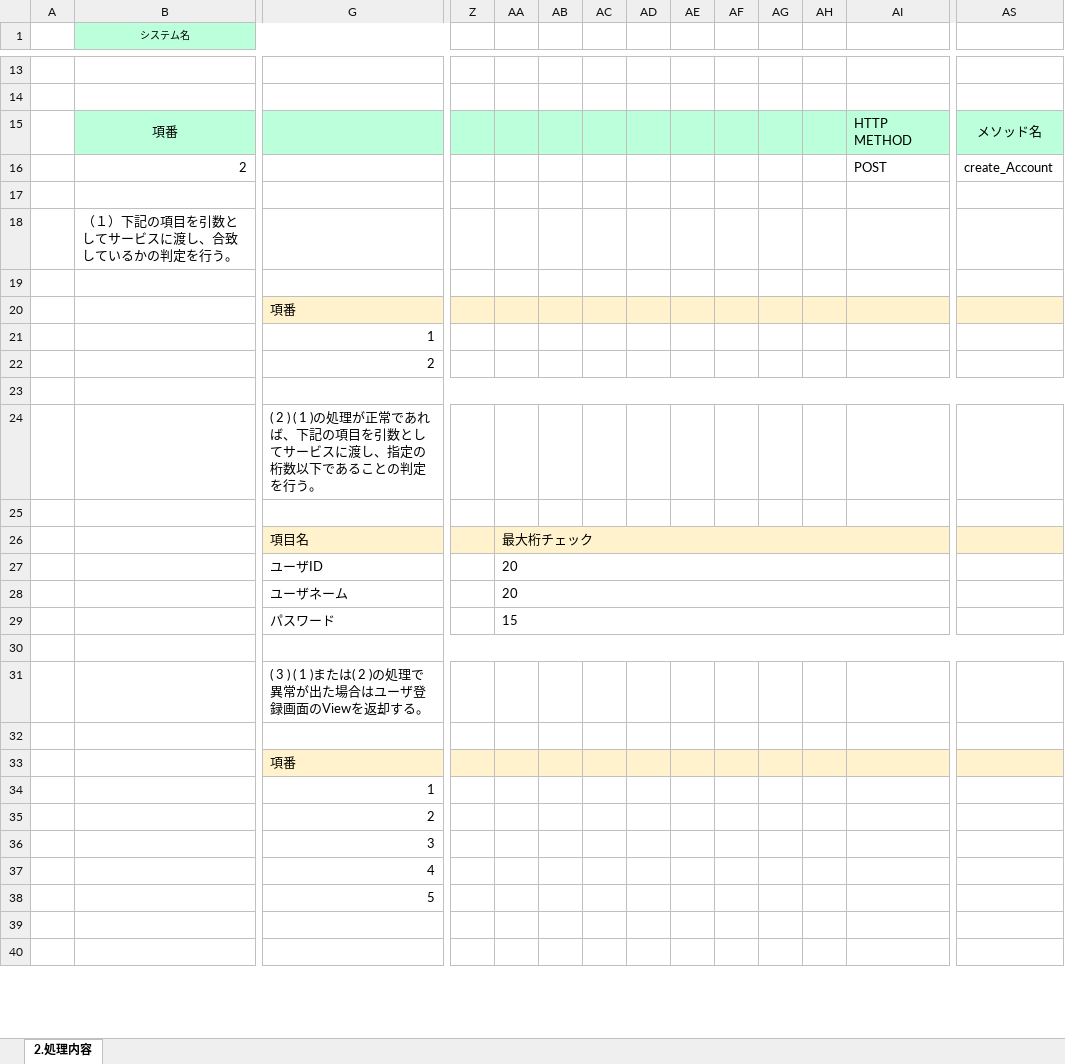
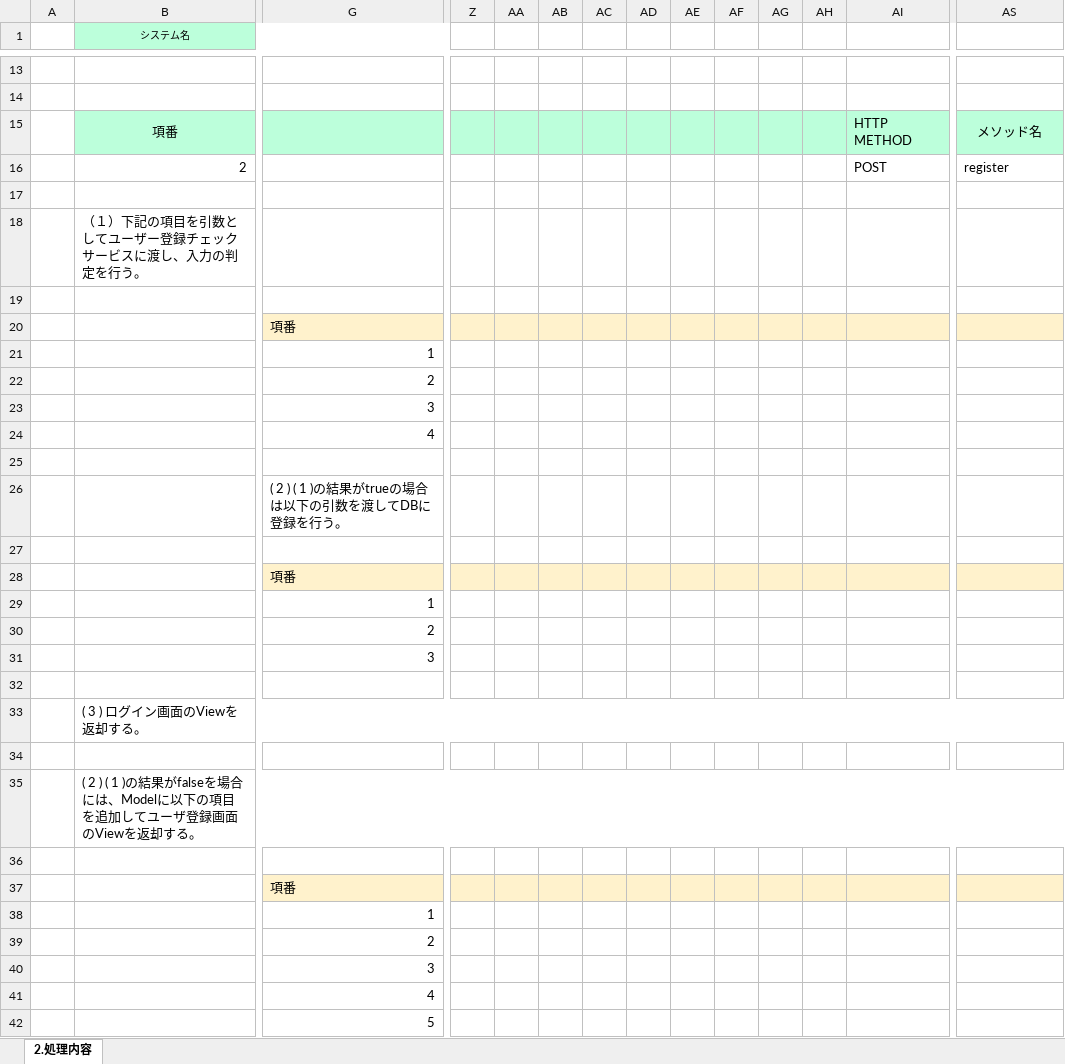
Before and after one commit to gips-yoshikawa/SYLPH-Project, an Excel workbook: 内部設計書/内部設計書_2_1_ユーザー登録画面.xlsx, sheet 2.処理内容, drawn as a sheet; only a part is shown, gaps mark what is left out; the shorter side is filled out with more unchanged rows; values as stored, in another font and other column widths than the file's, no borders; removed rows and columns are numbered as before the commit, all else as after; rows hold the shown columns only; the diff covers the shown part only; the diff names each change by its address in the sheet, - before the commit and + after, or states it on an @@ line.

```diff
--- a/内部設計書/内部設計書_2_1_ユーザー登録画面.xlsx (sheet 2.処理内容)
+++ b/内部設計書/内部設計書_2_1_ユーザー登録画面.xlsx (sheet 2.処理内容)
-row 16:  | 2 |  |  |  |  |  |  |  |  |  |  | POST | create_Account
+row 16:  | 2 |  |  |  |  |  |  |  |  |  |  | POST | register
-B18 (システム名): （１）下記の項目を引数としてサービスに渡し、合致しているかの判定を行う。
+B18 (システム名): （１）下記の項目を引数としてユーザー登録チェックサービスに渡し、入力の判定を行う。
@@ row 21 moved to row 59: 1 @@
@@ row 22 moved to row 60: 2 @@
@@ row 47 moved to row 21: 1 @@
+row 22:  |  | 2
+row 23:  |  | 3
+row 24:  |  | 4
-G23:BK23 merged
-G26: …( 1 )の処理が正常であれば、下記の項目を引数としてサービスに渡し、指定の桁数以下であることの判定を行う。
+G26: …( 1 )の結果がtrueの場合は以下の引数を渡してDBに登録を行う。
@@ row 26 moved to row 50: 項目名 @@
@@ row 27 moved to row 51: ユーザID @@
@@ row 28 moved to row 52: ユーザネーム @@
@@ row 29 moved to row 53: パスワード @@
+row 28:  |  | 項番
+row 29:  |  | 1
@@ row 48 moved to row 30: 2 @@
+row 31:  |  | 3
-G30:BK30 merged
+G32:X32 merged
+row 33:  | ( 3 ) ログイン画面のViewを返却する。
-G34: ( 3 ) ( 1 )または( 2 )の処理で異常が出た場合はユーザ登録画面のViewを返却する。
+G34: (empty)
+row 35:  | ( 2 ) ( 1 )の結果がfalseを場合には、Modelに以下の項目を追加してユーザ登録画面のViewを返却する。
-Z37:AS37 fill: none
+Z37:AS37 fill: #FFF2CC
```
Also changed, not shown: 6 added rows, 1 removed row, 4 edited cells, cell formats and merged cells elsewhere in this sheet, 内部設計書/内部設計書_2_1_ログイン.xlsx.
